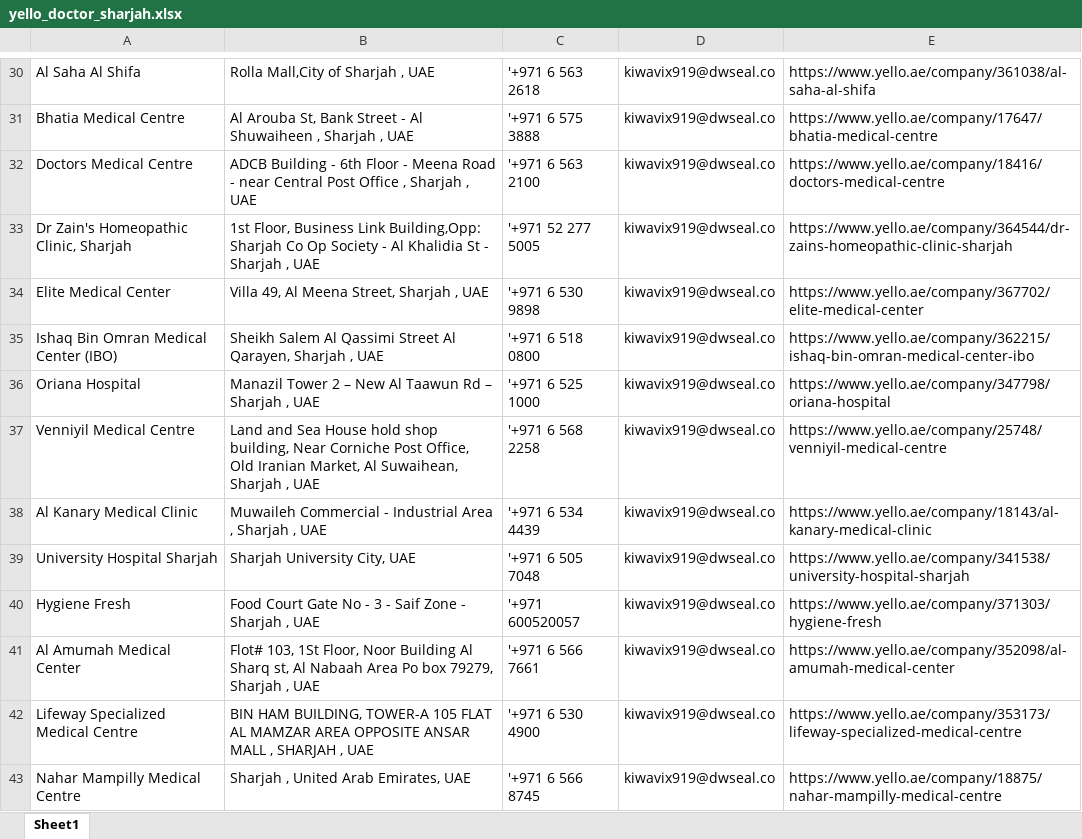
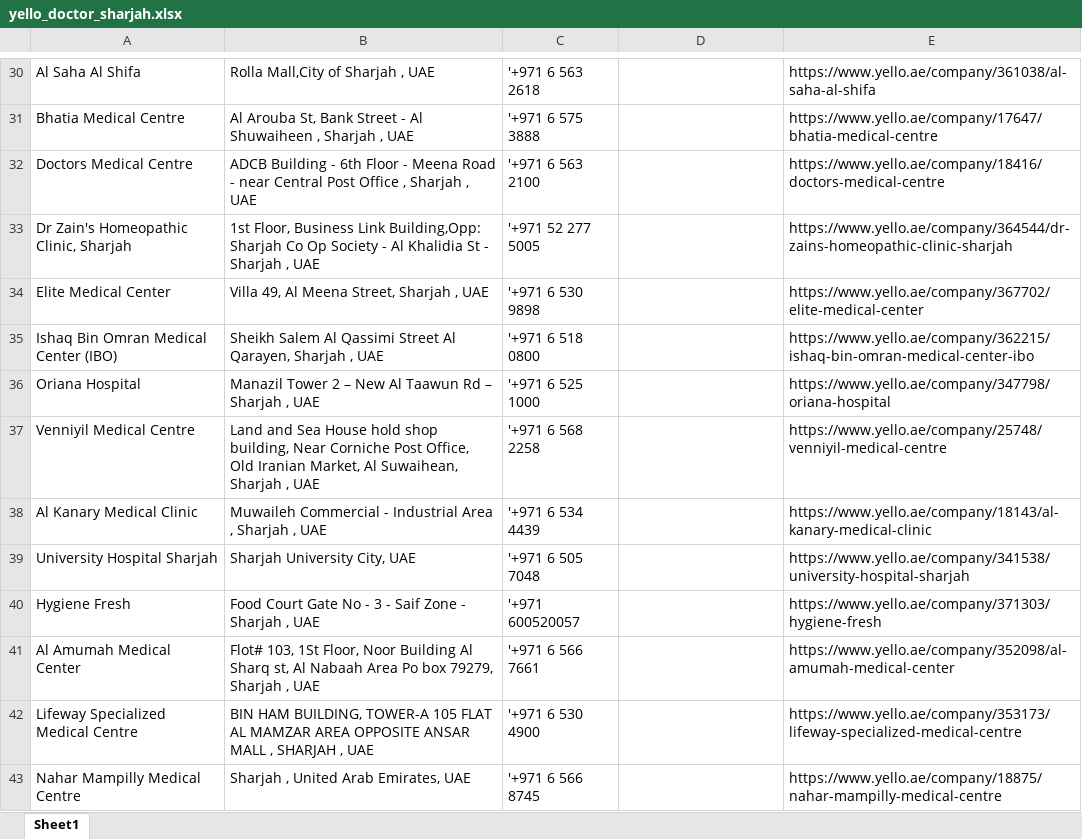
Before and after one commit to mitramemail75-lgtm/yello.ae-scrapper, an Excel workbook: yello_doctor_sharjah.xlsx, sheet Sheet1, drawn as a sheet; only a part is shown, gaps mark what is left out; values as stored, in another font and other column widths than the file's, no borders; the diff covers the shown part only; the diff names each change by its address in the sheet, - before the commit and + after, or states it on an @@ line.

```diff
--- a/yello_doctor_sharjah.xlsx (sheet Sheet1)
+++ b/yello_doctor_sharjah.xlsx (sheet Sheet1)
-D30:D43: kiwavix919@dwseal.co
+D30:D43: (empty)
```
Also changed, not shown: 349 edited cells elsewhere in this sheet.
